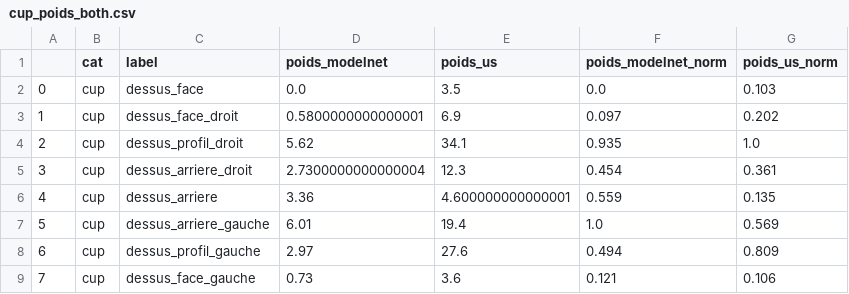
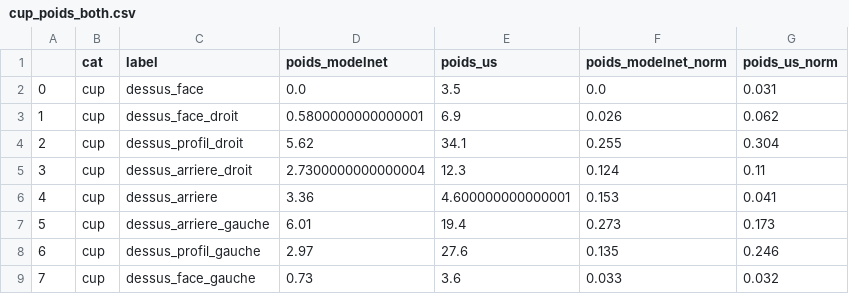
Before and after one commit to PelissierCombescure/Code, a CSV file: Comparaison-User-study/csv_files/cup_poids_both.csv, drawn as a sheet.

```diff
--- a/Comparaison-User-study/csv_files/cup_poids_both.csv
+++ b/Comparaison-User-study/csv_files/cup_poids_both.csv
@@ -1,9 +1,9 @@
 ,cat,label,poids_modelnet,poids_us,poids_modelnet_norm,poids_us_norm
-0,cup,dessus_face,0.0,3.5,0.0,0.103
-1,cup,dessus_face_droit,0.5800000000000001,6.9,0.097,0.202
-2,cup,dessus_profil_droit,5.62,34.1,0.935,1.0
-3,cup,dessus_arriere_droit,2.7300000000000004,12.3,0.454,0.361
-4,cup,dessus_arriere,3.36,4.600000000000001,0.559,0.135
-5,cup,dessus_arriere_gauche,6.01,19.4,1.0,0.569
-6,cup,dessus_profil_gauche,2.97,27.6,0.494,0.809
-7,cup,dessus_face_gauche,0.73,3.6,0.121,0.106
+0,cup,dessus_face,0.0,3.5,0.0,0.031
+1,cup,dessus_face_droit,0.5800000000000001,6.9,0.026,0.062
+2,cup,dessus_profil_droit,5.62,34.1,0.255,0.304
+3,cup,dessus_arriere_droit,2.7300000000000004,12.3,0.124,0.11
+4,cup,dessus_arriere,3.36,4.600000000000001,0.153,0.041
+5,cup,dessus_arriere_gauche,6.01,19.4,0.273,0.173
+6,cup,dessus_profil_gauche,2.97,27.6,0.135,0.246
+7,cup,dessus_face_gauche,0.73,3.6,0.033,0.032
```
Also changed, not shown: Comparaison-User-study/csv_files/carVasa_poids_both.csv, Comparaison-User-study/csv_files/carVasa_poids_both_sym.csv, 56 other files.
